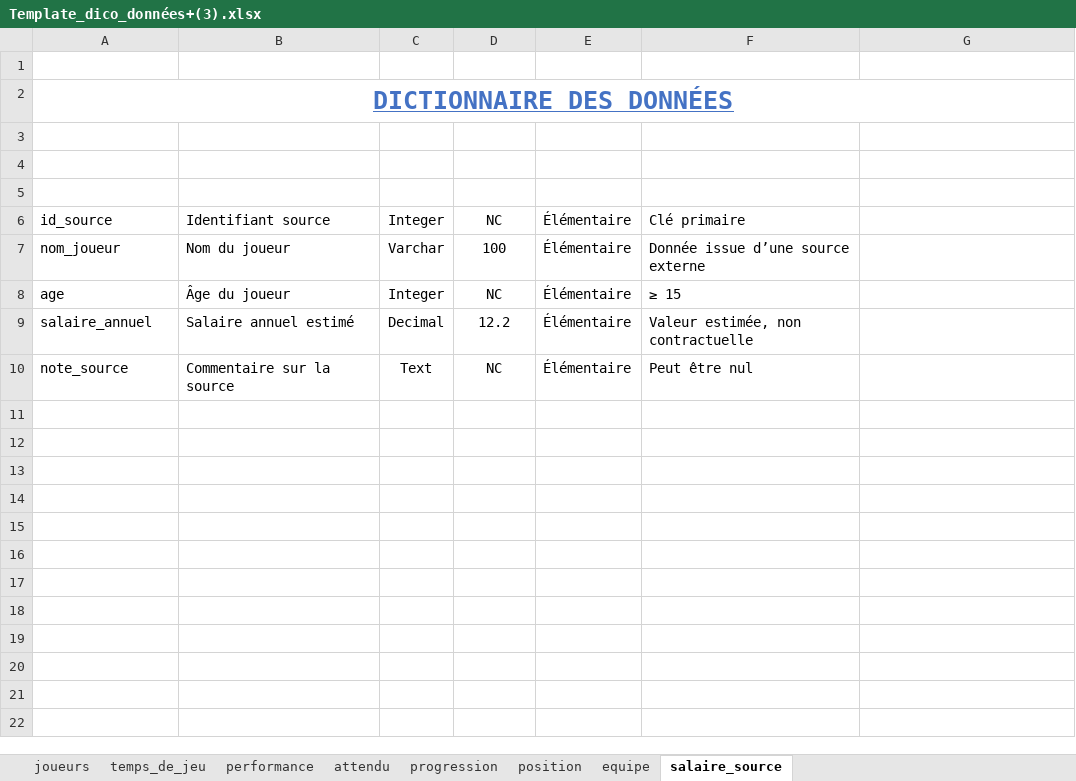
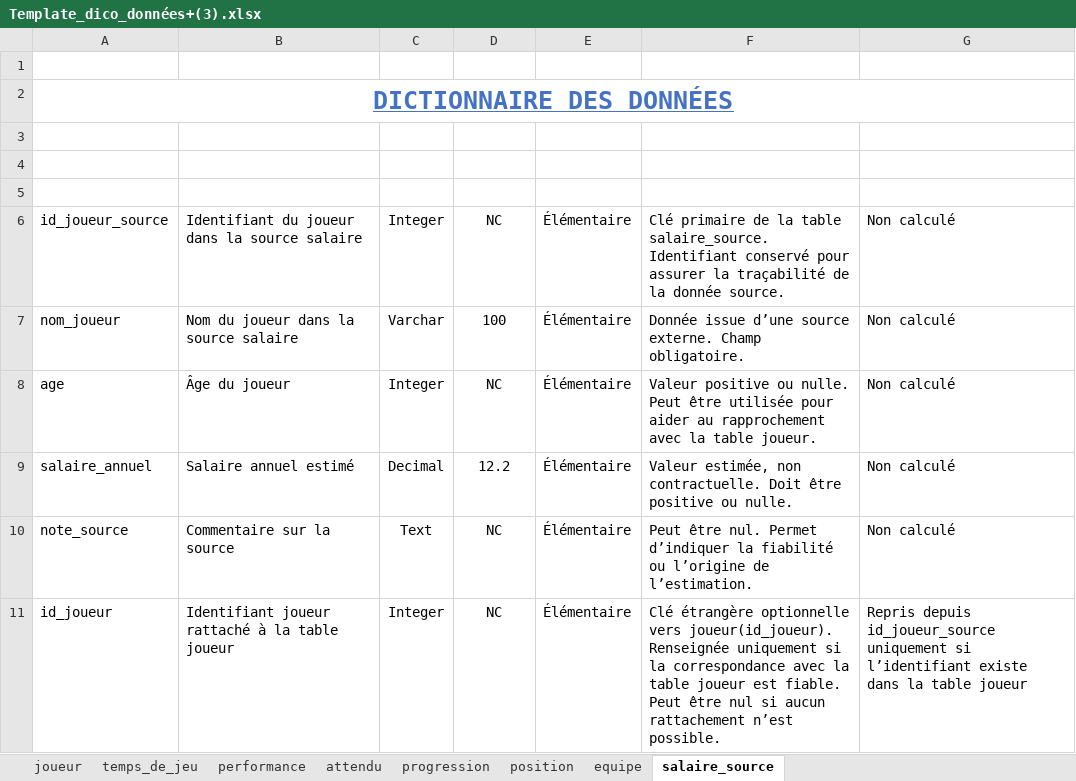
Before and after one commit to steve57000/projet-ligue1, an Excel workbook: mission/Template_dico_données+(3).xlsx, sheet salaire_source, drawn as a sheet; values as stored, in another font and other column widths than the file's, no borders; table styles not drawn; the diff names each change by its address in the sheet, - before the commit and + after, or states it on an @@ line.

```diff
--- a/mission/Template_dico_données+(3).xlsx (sheet salaire_source)
+++ b/mission/Template_dico_données+(3).xlsx (sheet salaire_source)
-sheet tab: joueurs
+sheet tab: joueur
-A6 (CODE): id_source
+A6 (CODE): id_joueur_source
-B6 (SIGNIFICATION): Identifiant source
+B6 (SIGNIFICATION): Identifiant du joueur dans la source salaire
-F6 (RÈGLE DE GESTION): Clé primaire
+F6 (RÈGLE DE GESTION): Clé primaire de la table salaire_source. Identifiant conservé pour assurer la traçabilité de la donnée source.
-G6:G10 (RÈGLE DE CALCUL): (empty)
+G6:G10 (RÈGLE DE CALCUL): Non calculé
-B7 (SIGNIFICATION): Nom du joueur
+B7 (SIGNIFICATION): Nom du joueur dans la source salaire
-F7 (RÈGLE DE GESTION): Donnée issue d’une source externe
+F7 (RÈGLE DE GESTION): Donnée issue d’une source externe. Champ obligatoire.
-F8 (RÈGLE DE GESTION): ≥ 15
+F8 (RÈGLE DE GESTION): Valeur positive ou nulle. Peut être utilisée pour aider au rapprochement avec la table joueur.
-F9 (RÈGLE DE GESTION): …estimée, non contractuelle
+F9 (RÈGLE DE GESTION): …estimée, non contractuelle. Doit être positive ou nulle.
-F10 (RÈGLE DE GESTION): Peut être nul
+F10 (RÈGLE DE GESTION): Peut être nul. Permet d’indiquer la fiabilité ou l’origine de l’estimation.
+row 11: id_joueur | Identifiant joueur rattaché à la table joueur | Integer | NC | Élémentaire | Clé étrangère optionnelle vers joueur(id_joueur). Renseignée uniquement si la correspondance avec la table joueur est fiable. Peut être nul si aucun rattachement n’est possible. | Repris depuis id_joueur_source uniquement si l’identifiant existe dans la table joueur
```
Also changed, not shown: sheet performance, sheet temps_de_jeu, 24 other files.
